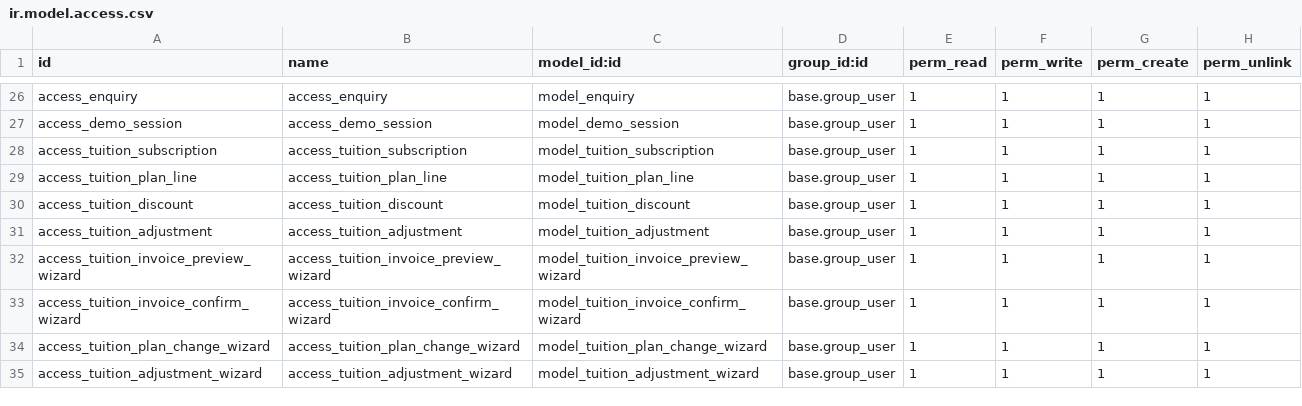
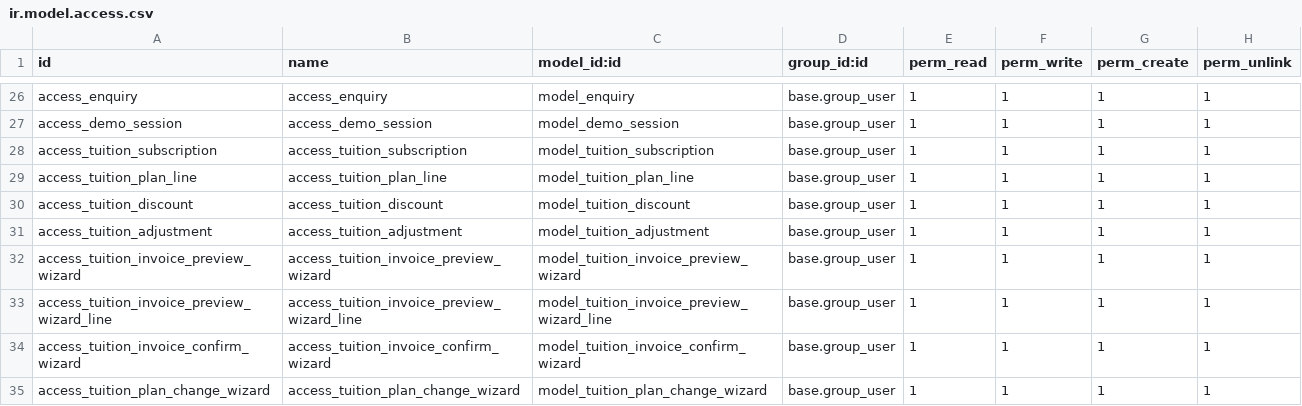
Before and after one commit to catchtommy/odoo-community, a CSV file: addons/tuition_management/security/ir.model.access.csv, drawn as a sheet; only a part is shown, gaps mark what is left out; the shorter side is filled out with more unchanged rows.

Commit message:
feat(tutor): Enhance course access logic for tutors and improve attendance handling in virtual classrooms

```diff
--- a/addons/tuition_management/security/ir.model.access.csv
+++ b/addons/tuition_management/security/ir.model.access.csv
@@ -32,2 +32,3 @@ access_tuition_adjustment,access_tuition_adjustment,model_tuition_adjustment,bas
 access_tuition_invoice_preview_wizard,access_tuition_invoice_preview_wizard,model_tuition_invoice_preview_wizard,base.group_user,1,1,1,1
+access_tuition_invoice_preview_wizard_line,access_tuition_invoice_preview_wizard_line,model_tuition_invoice_preview_wizard_line,base.group_user,1,1,1,1
 access_tuition_invoice_confirm_wizard,access_tuition_invoice_confirm_wizard,model_tuition_invoice_confirm_wizard,base.group_user,1,1,1,1
```
Also changed, not shown: 7 other files.
